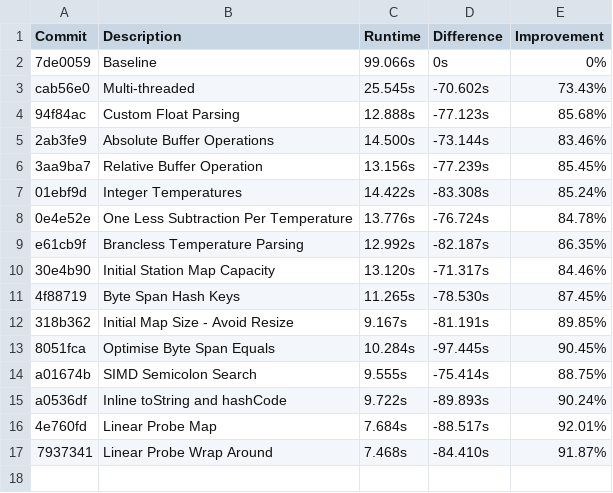
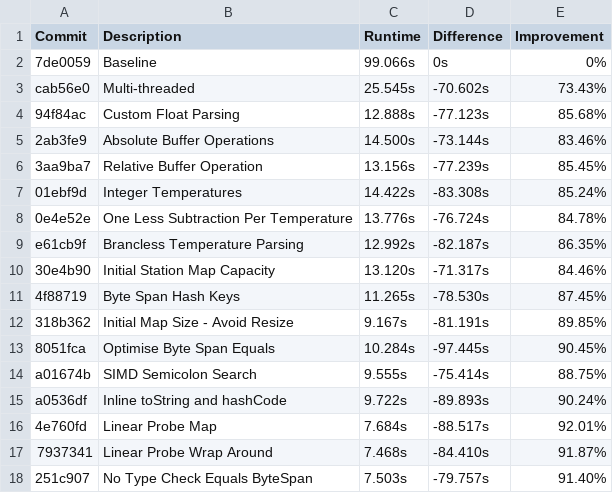
Before and after one commit to piggottdev/obrc, a CSV file: results.csv, drawn as a sheet.

```diff
--- a/results.csv
+++ b/results.csv
@@ -17 +17,2 @@ a0536df,Inline toString and hashCode,9.722s,-89.893s,90.24%
 7937341,Linear Probe Wrap Around,7.468s,-84.410s,91.87%
+251c907,No Type Check Equals ByteSpan,7.503s,-79.757s,91.40%
```
Also changed, not shown: 1 other file.
